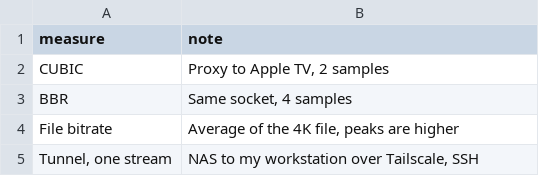
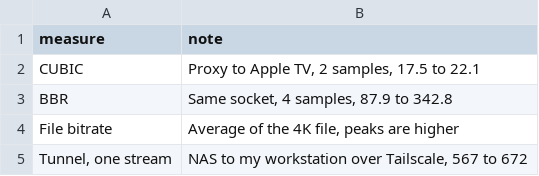
Before and after one commit to paolomainardi/paolomainardi.com, a CSV file: src/content/posts/15-jellyfin-tailscale-bbr/throughput-notes.csv, drawn as a sheet.

```diff
--- a/src/content/posts/15-jellyfin-tailscale-bbr/throughput-notes.csv
+++ b/src/content/posts/15-jellyfin-tailscale-bbr/throughput-notes.csv
@@ -1,5 +1,5 @@
 measure,note
-CUBIC,"Proxy to Apple TV, 2 samples"
-BBR,"Same socket, 4 samples"
+CUBIC,"Proxy to Apple TV, 2 samples, 17.5 to 22.1"
+BBR,"Same socket, 4 samples, 87.9 to 342.8"
 File bitrate,"Average of the 4K file, peaks are higher"
-"Tunnel, one stream","NAS to my workstation over Tailscale, SSH"
+"Tunnel, one stream","NAS to my workstation over Tailscale, 567 to 672"
```
Also changed, not shown: 4 other files.
